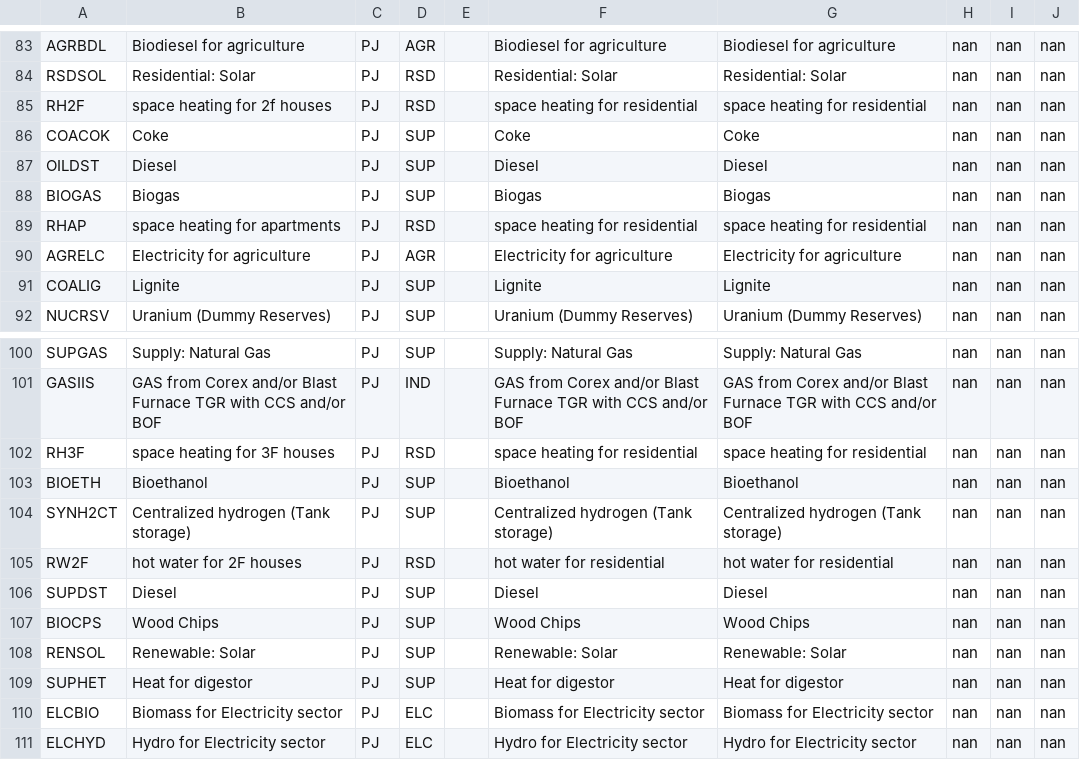
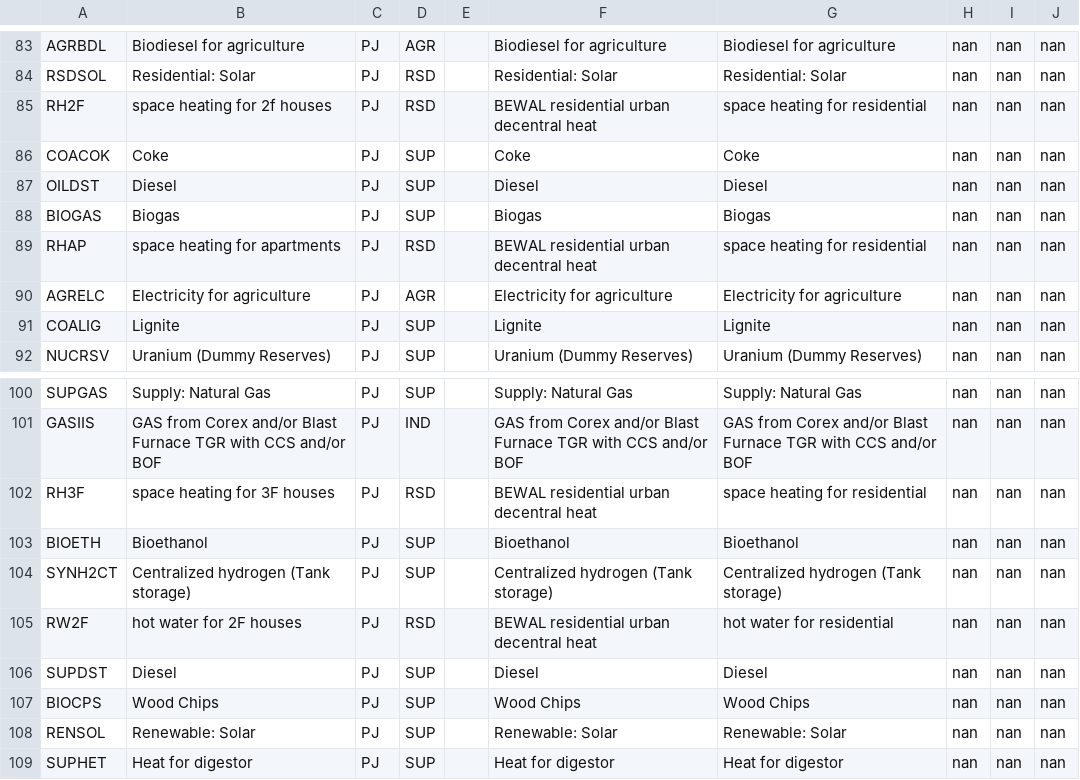
Before and after one commit to IntSusEnergySystems/TIMES_PyPSA, a CSV file: data/mapping_commodities.csv, drawn as a sheet; only a part is shown, gaps mark what is left out; the shorter side is filled out with more unchanged rows; the diff covers the shown part only.

Commit message:
Adding space heating and hot water technologies to compute heat demand

```diff
--- a/data/mapping_commodities.csv
+++ b/data/mapping_commodities.csv
@@ -84,3 +84,3 @@ AGRBDL,Biodiesel for agriculture,PJ,AGR,,Biodiesel for agriculture,Biodiesel for
 RSDSOL,Residential: Solar,PJ,RSD,,Residential: Solar,Residential: Solar,nan,nan,nan
-RH2F,space heating for 2f houses,PJ,RSD,,space heating for residential,space heating for residential,nan,nan,nan
+RH2F,space heating for 2f houses,PJ,RSD,,BEWAL residential urban decentral heat,space heating for residential,nan,nan,nan
 COACOK,Coke,PJ,SUP,,Coke,Coke,nan,nan,nan
@@ -88,3 +88,3 @@ OILDST,Diesel,PJ,SUP,,Diesel,Diesel,nan,nan,nan
 BIOGAS,Biogas,PJ,SUP,,Biogas,Biogas,nan,nan,nan
-RHAP,space heating for apartments,PJ,RSD,,space heating for residential,space heating for residential,nan,nan,nan
+RHAP,space heating for apartments,PJ,RSD,,BEWAL residential urban decentral heat,space heating for residential,nan,nan,nan
 AGRELC,Electricity for agriculture,PJ,AGR,,Electricity for agriculture,Electricity for agriculture,nan,nan,nan
@@ -101,6 +101,6 @@ SUPGAS,Supply: Natural Gas,PJ,SUP,,Supply: Natural Gas,Supply: Natural Gas,nan,n
 GASIIS,GAS from Corex and/or Blast Furnace TGR with CCS and/or BOF,PJ,IND,,GAS from Corex and/or Blast Furnace TGR with CCS and/or BOF,GAS from Corex and/or Blast Furnace TGR with CCS and/or BOF,nan,nan,nan
-RH3F,space heating for 3F houses,PJ,RSD,,space heating for residential,space heating for residential,nan,nan,nan
+RH3F,space heating for 3F houses,PJ,RSD,,BEWAL residential urban decentral heat,space heating for residential,nan,nan,nan
 BIOETH,Bioethanol,PJ,SUP,,Bioethanol,Bioethanol,nan,nan,nan
 SYNH2CT,Centralized hydrogen (Tank storage),PJ,SUP,,Centralized hydrogen (Tank storage),Centralized hydrogen (Tank storage),nan,nan,nan
-RW2F,hot water for 2F houses,PJ,RSD,,hot water for residential,hot water for residential,nan,nan,nan
+RW2F,hot water for 2F houses,PJ,RSD,,BEWAL residential urban decentral heat,hot water for residential,nan,nan,nan
 SUPDST,Diesel,PJ,SUP,,Diesel,Diesel,nan,nan,nan
```
Also changed, not shown: 35 edited cells elsewhere in this file, 2 other files.
